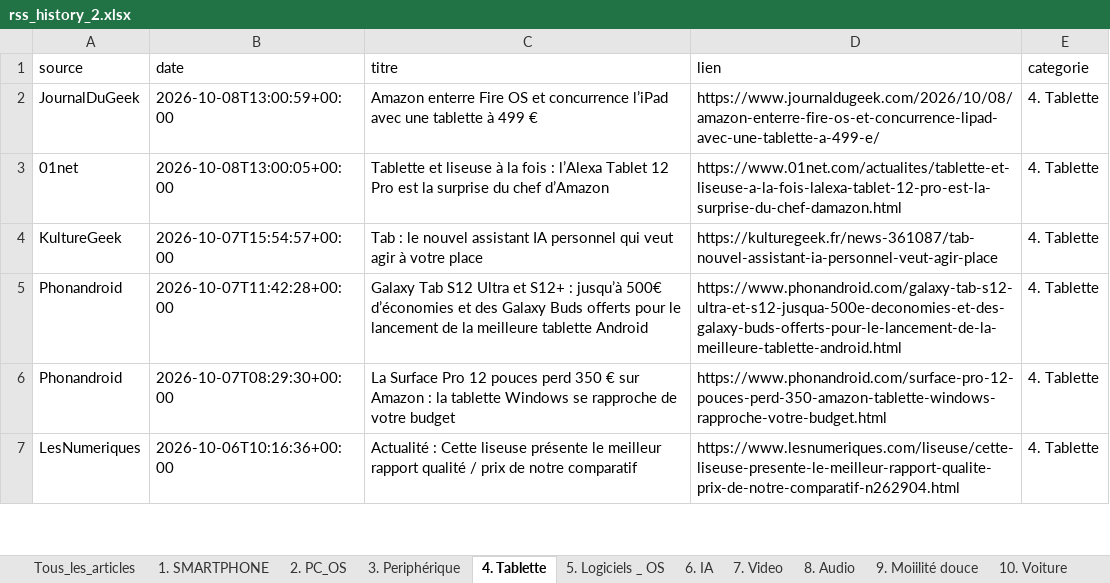
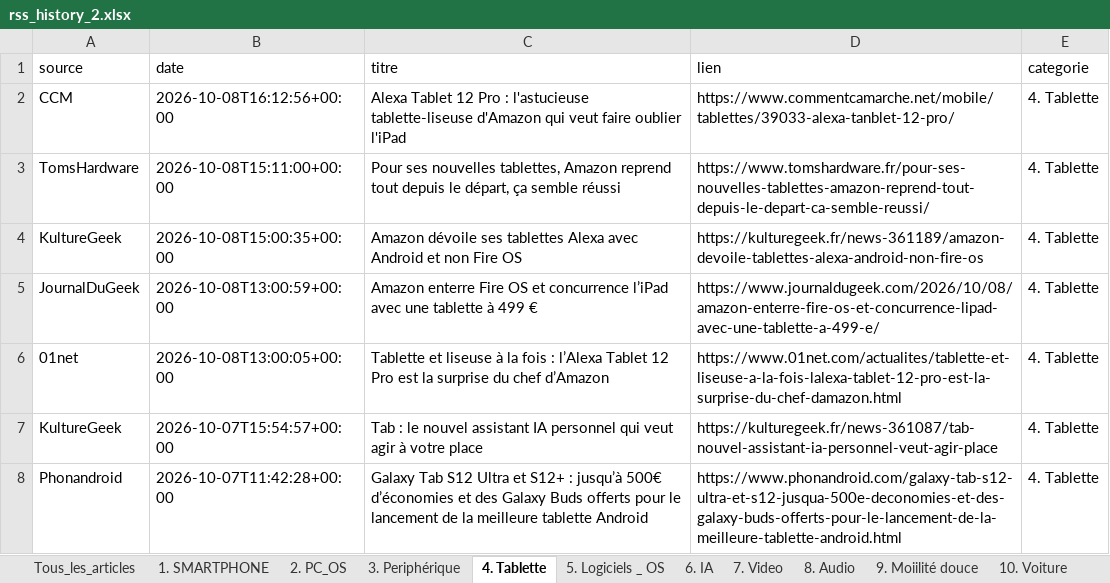
Before and after one commit to djhadef-star/rss-categories, an Excel workbook: output/rss_history_2.xlsx, sheet 4. Tablette, drawn as a sheet; only a part is shown; the shorter side is filled out with more unchanged rows; values as stored, in another font and other column widths than the file's, no borders; the diff names each change by its address in the sheet, - before the commit and + after, or states it on an @@ line.

```diff
--- a/output/rss_history_2.xlsx (sheet 4. Tablette)
+++ b/output/rss_history_2.xlsx (sheet 4. Tablette)
+row 2: CCM | 2026-10-08T16:12:56+00:00 | Alexa Tablet 12 Pro : l'astucieuse tablette-liseuse d'Amazon qui veut faire oublier l'iPad | https://www.commentcamarche.net/mobile/tablettes/39033-alexa-tanblet-12-pro/ | 4. Tablette
+row 3: TomsHardware | 2026-10-08T15:11:00+00:00 | Pour ses nouvelles tablettes, Amazon reprend tout depuis le départ, ça semble réussi | https://www.tomshardware.fr/pour-ses-nouvelles-tablettes-amazon-reprend-tout-depuis-le-depart-ca-semble-reussi/ | 4. Tablette
+row 4: KultureGeek | 2026-10-08T15:00:35+00:00 | Amazon dévoile ses tablettes Alexa avec Android et non Fire OS | https://kulturegeek.fr/news-361189/amazon-devoile-tablettes-alexa-android-non-fire-os | 4. Tablette
```
Also changed, not shown: sheet Tous_les_articles, sheet NON_CLASSE, sheet 16. ludique, sheet 10. Voiture, sheet 20. Sponso, sheet 18. Actualité éco, 7 more sheets, 3 other files.
